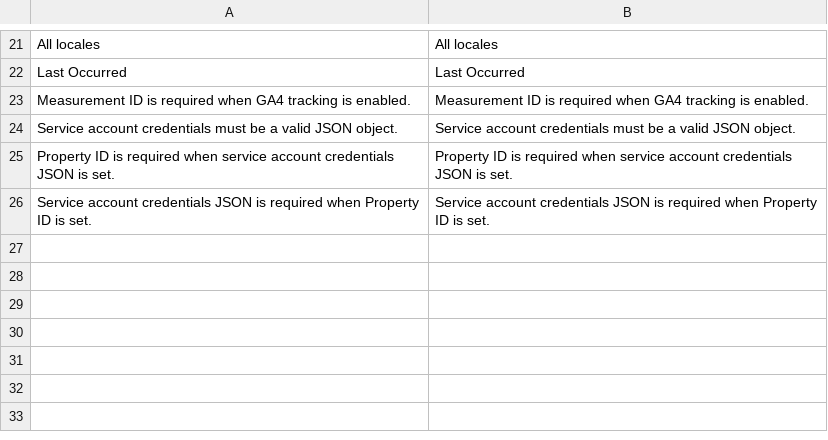
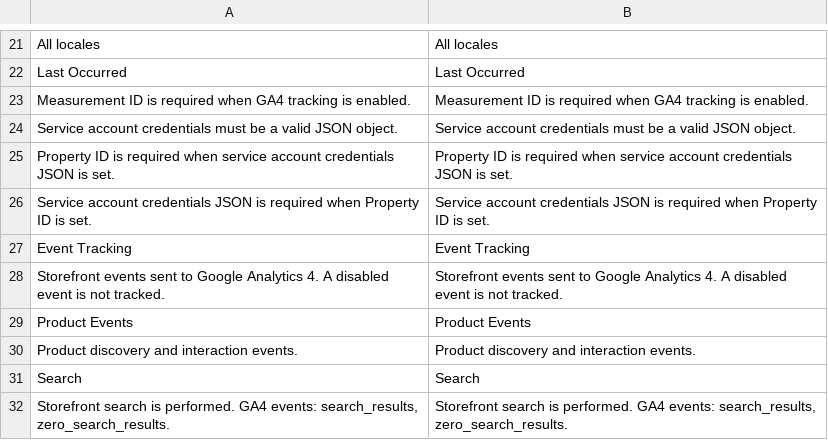
Before and after one commit to spryker-eco/google-analytics, a CSV file: data/translation/Zed/en_US.csv, drawn as a sheet; only a part is shown, gaps mark what is left out; the diff names each change by its address in the sheet, - before the commit and + after, or states it on an @@ line.

```diff
--- a/data/translation/Zed/en_US.csv
+++ b/data/translation/Zed/en_US.csv
+row 27: Event Tracking | Event Tracking
+row 28: Storefront events sent to Google Analytics 4. A disabled event is not tracked. | Storefront events sent to Google Analytics 4. A disabled event is not tracked.
+row 29: Product Events | Product Events
+row 30: Product discovery and interaction events. | Product discovery and interaction events.
+row 31: Search | Search
+row 32: Storefront search is performed. GA4 events: search_results, zero_search_results. | Storefront search is performed. GA4 events: search_results, zero_search_results.
```
Also changed, not shown: data/translation/Zed/de_DE.csv, 8 other files.
